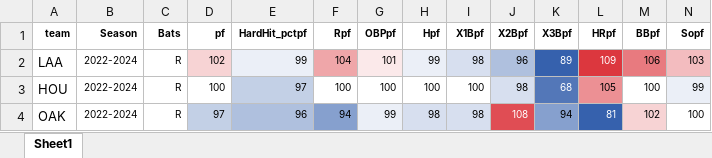
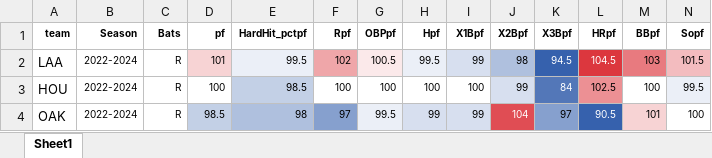
Before and after one commit to dresio12/Projection_System_2025, an Excel workbook: projectionsv2/rolling_rhb_pf.xlsx, sheet Sheet1, drawn as a sheet; only a part is shown; values as stored, in another font and other column widths than the file's, no borders; charts and pictures not drawn; the diff covers the shown part only; the diff names each change by its address in the sheet, - before the commit and + after, or states it on an @@ line.

```diff
--- a/projectionsv2/rolling_rhb_pf.xlsx (sheet Sheet1)
+++ b/projectionsv2/rolling_rhb_pf.xlsx (sheet Sheet1)
-D2 (pf): 102
+D2 (pf): 101
-E2 (HardHit_pctpf): 99
+E2 (HardHit_pctpf): 99.5
-F2 (Rpf): 104
+F2 (Rpf): 102
-G2 (OBPpf): 101
+G2 (OBPpf): 100.5
-H2 (Hpf): 99
+H2 (Hpf): 99.5
-I2 (X1Bpf): 98
+I2 (X1Bpf): 99
-J2 (X2Bpf): 96
+J2 (X2Bpf): 98
-K2 (X3Bpf): 89
+K2 (X3Bpf): 94.5
-L2 (HRpf): 109
+L2 (HRpf): 104.5
-M2 (BBpf): 106
+M2 (BBpf): 103
-N2 (Sopf): 103
+N2 (Sopf): 101.5
-E3 (HardHit_pctpf): 97
+E3 (HardHit_pctpf): 98.5
-J3 (X2Bpf): 98
+J3 (X2Bpf): 99
-K3 (X3Bpf): 68
+K3 (X3Bpf): 84
-L3 (HRpf): 105
+L3 (HRpf): 102.5
-N3 (Sopf): 99
+N3 (Sopf): 99.5
-D4 (pf): 97
+D4 (pf): 98.5
-E4 (HardHit_pctpf): 96
+E4 (HardHit_pctpf): 98
-F4 (Rpf): 94
+F4 (Rpf): 97
-G4 (OBPpf): 99
+G4 (OBPpf): 99.5
-H4 (Hpf): 98
+H4 (Hpf): 99
-I4 (X1Bpf): 98
+I4 (X1Bpf): 99
-J4 (X2Bpf): 108
+J4 (X2Bpf): 104
-K4 (X3Bpf): 94
+K4 (X3Bpf): 97
-L4 (HRpf): 81
+L4 (HRpf): 90.5
-M4 (BBpf): 102
+M4 (BBpf): 101
```
Also changed, not shown: 271 edited cells elsewhere in this sheet, charts or pictures, projectionsv2/lhb_pf.xlsx, projectionsv2/rhb_pf.xlsx, 2 other files.
